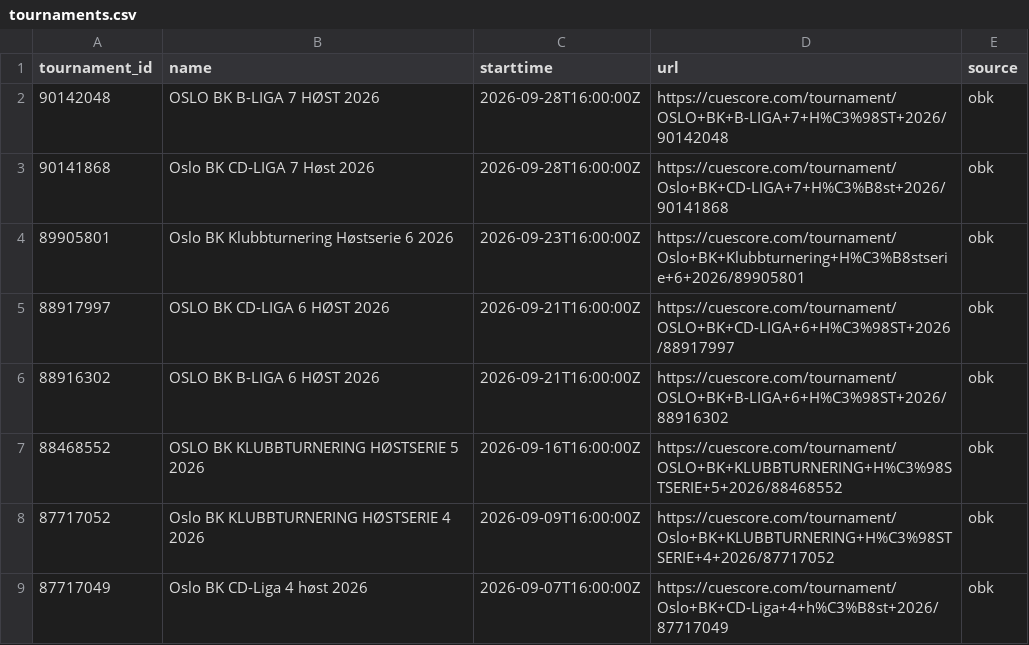
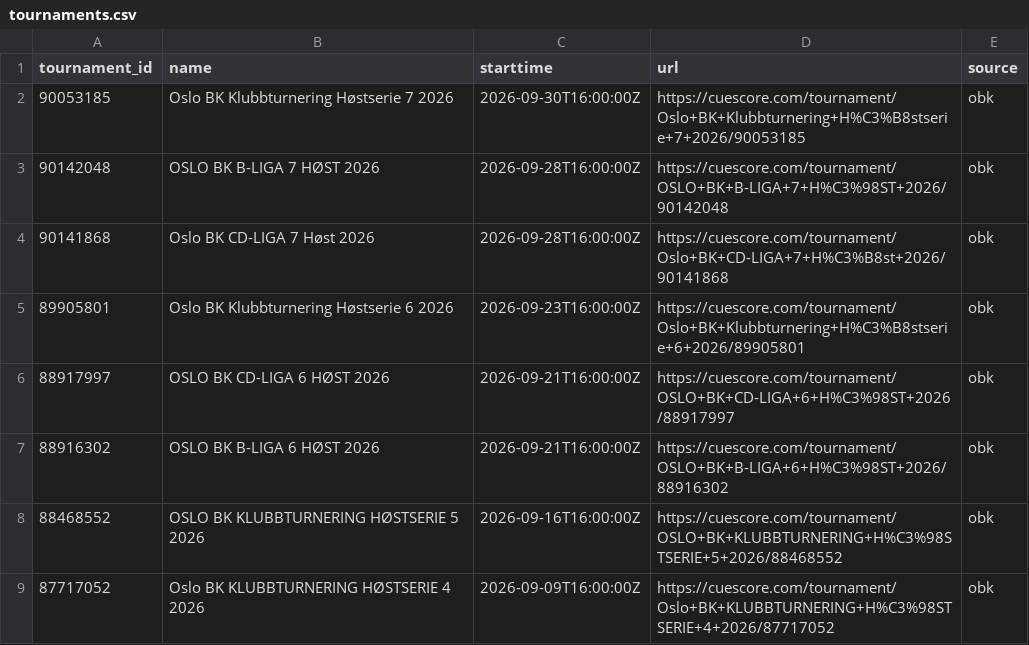
Before and after one commit to Flavelloni/Cue-Score, a CSV file: OBK/tournaments.csv, drawn as a sheet; only a part is shown; the shorter side is filled out with more unchanged rows; the diff names each change by its address in the sheet, - before the commit and + after, or states it on an @@ line.

```diff
--- a/OBK/tournaments.csv
+++ b/OBK/tournaments.csv
+row 2: 90053185 | Oslo BK Klubbturnering Høstserie 7 2026 | 2026-09-30T16:00:00Z | https://cuescore.com/tournament/Oslo+BK+Klubbturnering+H%C3%B8stserie+7+2026/90053185 | obk
```
Also changed, not shown: OBK/player_components.csv, OBK/player_fargo_ratings.csv, 17 other files.
